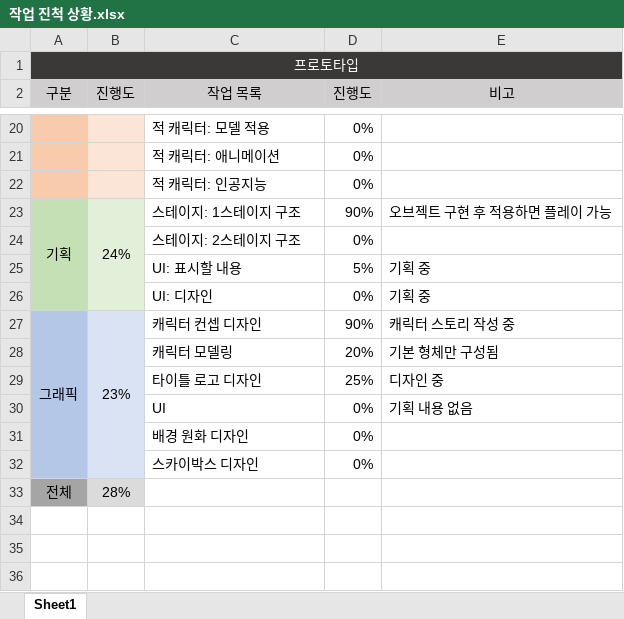
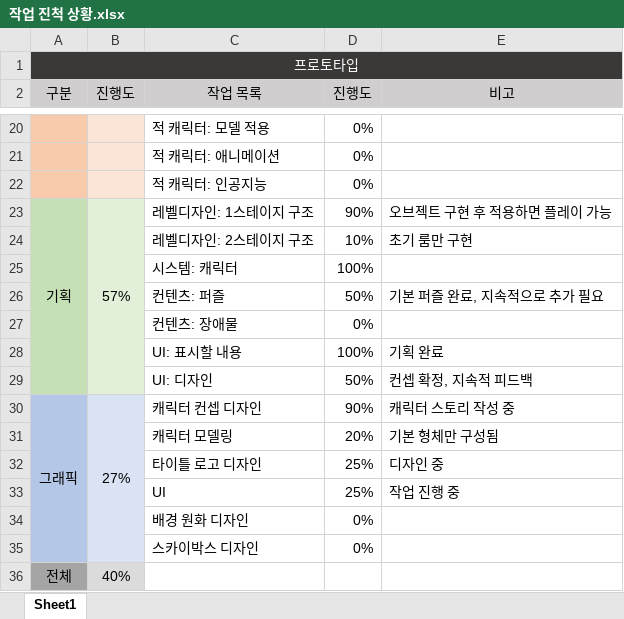
Before and after one commit to taeseongeom/WA, an Excel workbook: 작업 진척 상황.xlsx, sheet Sheet1, drawn as a sheet; only a part is shown, gaps mark what is left out; values as stored, in another font and other column widths than the file's, no borders; charts and pictures and conditional formats not drawn; addresses are those after the commit; the diff names each change by its address in the sheet, - before the commit and + after, or states it on an @@ line.

```diff
--- a/작업 진척 상황.xlsx (sheet Sheet1)
+++ b/작업 진척 상황.xlsx (sheet Sheet1)
-B23 (진행도): 24%
+B23 (진행도): 57%
-C23 (작업 목록): 스테이지: 1스테이지 구조
+C23 (작업 목록): 레벨디자인: 1스테이지 구조
+row 24:  |  | 레벨디자인: 2스테이지 구조 | 10% | 초기 룸만 구현
+row 25:  |  | 시스템: 캐릭터 | 100%
+row 26:  |  | 컨텐츠: 퍼즐 | 50% | 기본 퍼즐 완료, 지속적으로 추가 필요
-C27 (작업 목록): 스테이지: 2스테이지 구조
+C27 (작업 목록): 컨텐츠: 장애물
-D28 (진행도): 5%
+D28 (진행도): 100%
-E28 (비고): 기획 중
+E28 (비고): 기획 완료
-D29 (진행도): 0%
+D29 (진행도): 50%
-E29 (비고): 기획 중
+E29 (비고): 컨셉 확정, 지속적 피드백
-B30 (진행도): 23%
+B30 (진행도): 27%
-D33 (진행도): 0%
+D33 (진행도): 25%
-E33 (비고): 기획 내용 없음
+E33 (비고): 작업 진행 중
-B36 (진행도): 28%
+B36 (진행도): 40%
```
Also changed, not shown: charts or pictures, 4월 로드맵.xlsx.
